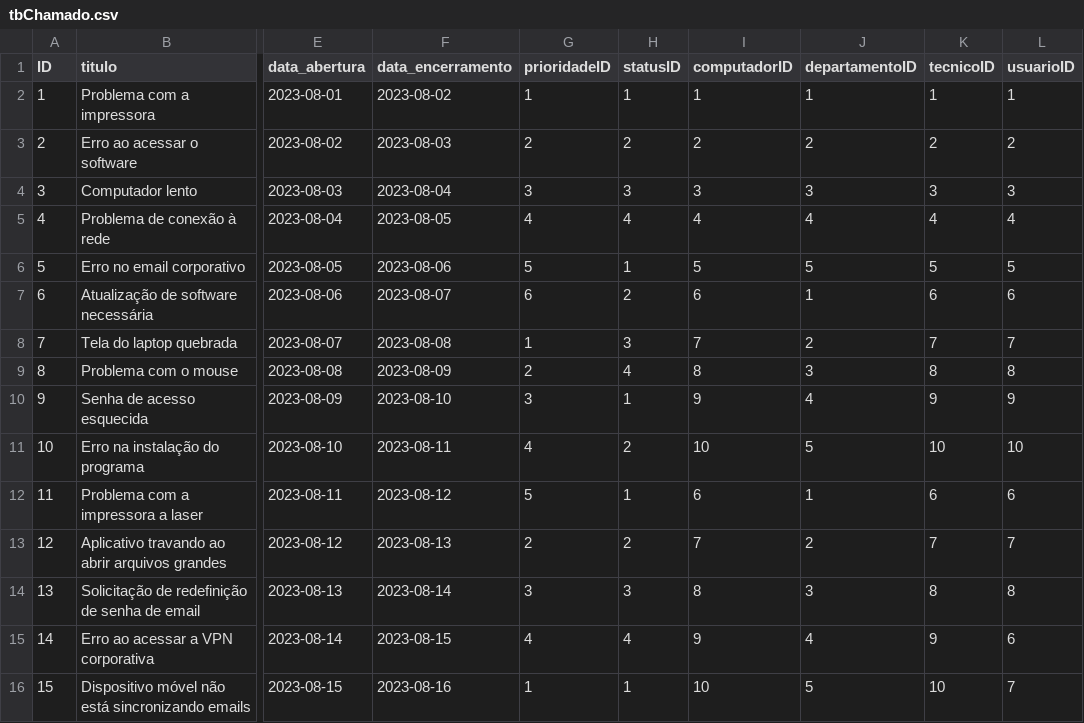
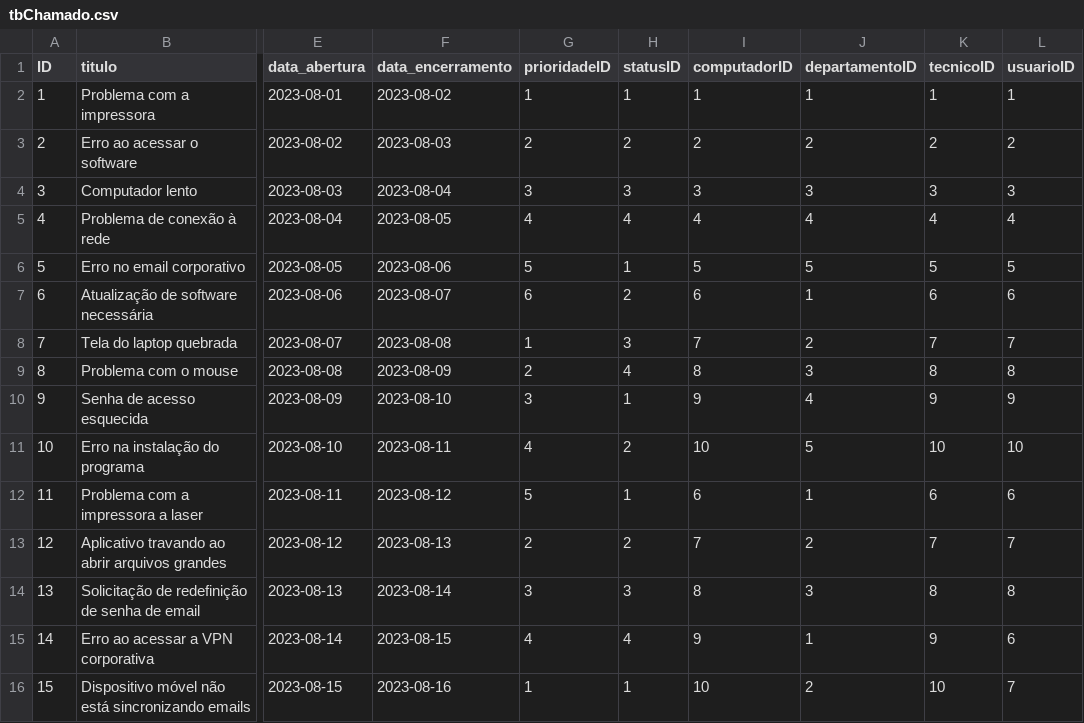
Before and after one commit to BrenoGLorenzini/API-Sistema-Chamados-Suporte, a CSV file: tbChamado.csv, drawn as a sheet; only a part is shown, gaps mark what is left out; the diff names each change by its address in the sheet, - before the commit and + after, or states it on an @@ line.

Commit message:
Correção query da função get_computadores_from_db()

```diff
--- a/tbChamado.csv
+++ b/tbChamado.csv
-J15 (departamentoID): 4
+J15 (departamentoID): 1
-J16 (departamentoID): 5
+J16 (departamentoID): 2
```
Also changed, not shown: tbComputador.csv, 2 other files.
